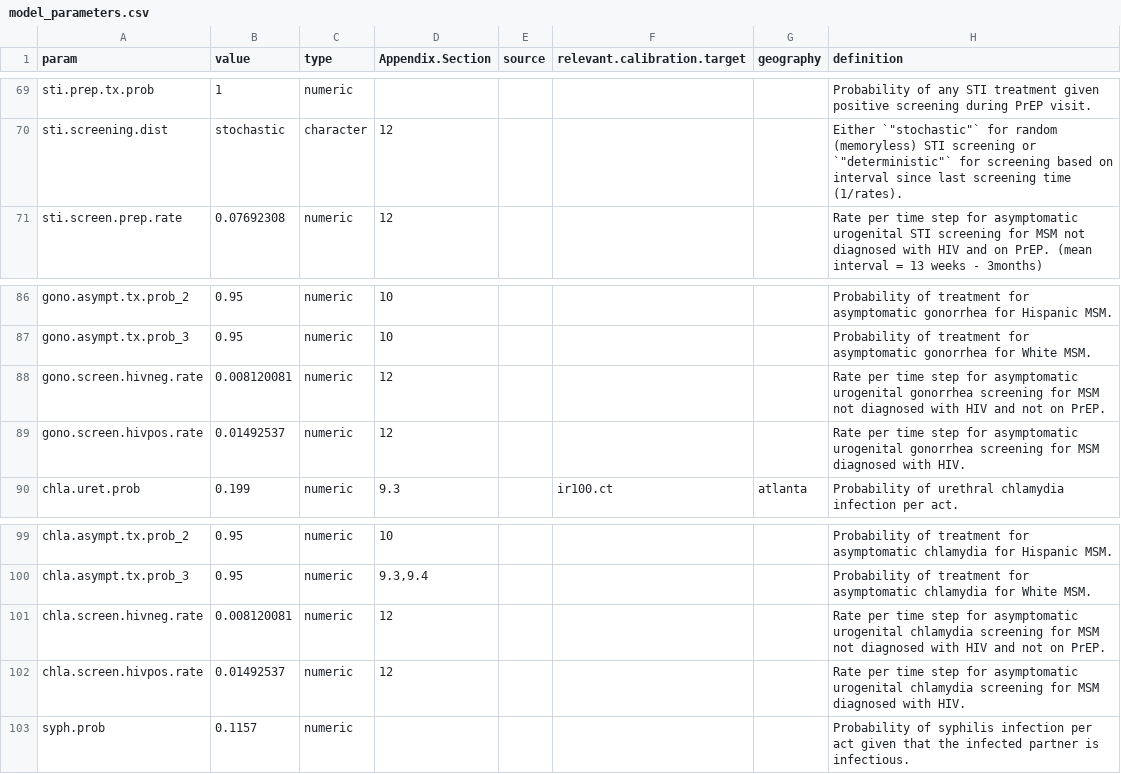
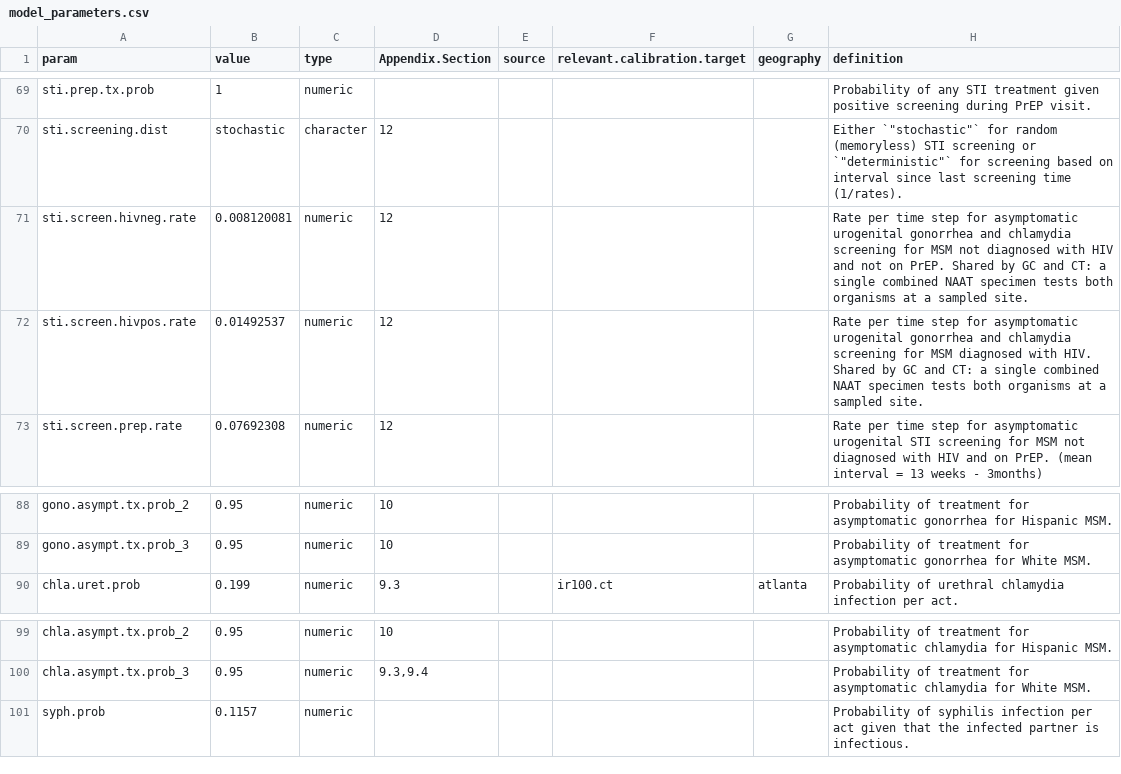
Before and after one commit to EpiModel/EpiModelHIV-Template, a CSV file: data/input/model_parameters.csv, drawn as a sheet; only a part is shown, gaps mark what is left out.

Commit message:
update params

```diff
--- a/data/input/model_parameters.csv
+++ b/data/input/model_parameters.csv
@@ -70,2 +70,4 @@ sti.prep.tx.prob,1,numeric,,,,,Probability of any STI treatment given positive s
 sti.screening.dist,stochastic,character,12,,,,"Either `""stochastic""` for random (memoryless) STI screening or `""deterministic""` for screening based on interval since last screening time (1/rates)."
+sti.screen.hivneg.rate,0.008120081,numeric,12,,,,Rate per time step for asymptomatic urogenital gonorrhea and chlamydia screening for MSM not diagnosed with HIV and not on PrEP. Shared by GC and CT: a single combined NAAT specimen tests both organisms at a sampled site.
+sti.screen.hivpos.rate,0.01492537,numeric,12,,,,Rate per time step for asymptomatic urogenital gonorrhea and chlamydia screening for MSM diagnosed with HIV. Shared by GC and CT: a single combined NAAT specimen tests both organisms at a sampled site.
 sti.screen.prep.rate,0.07692308,numeric,12,,,,Rate per time step for asymptomatic urogenital STI screening for MSM not diagnosed with HIV and on PrEP. (mean interval = 13 weeks - 3months)
@@ -87,4 +89,2 @@ gono.asympt.tx.prob_2,0.95,numeric,10,,,,Probability of treatment for asymptomat
 gono.asympt.tx.prob_3,0.95,numeric,10,,,,Probability of treatment for asymptomatic gonorrhea for White MSM.
-gono.screen.hivneg.rate,0.008120081,numeric,12,,,,Rate per time step for asymptomatic urogenital gonorrhea screening  for MSM not diagnosed with HIV and not on PrEP.
-gono.screen.hivpos.rate,0.01492537,numeric,12,,,,Rate per time step for asymptomatic urogenital gonorrhea screening for MSM diagnosed with HIV.
 chla.uret.prob,0.199,numeric,9.3,,ir100.ct,atlanta,Probability of urethral chlamydia infection per act.
@@ -100,4 +100,2 @@ chla.asympt.tx.prob_2,0.95,numeric,10,,,,Probability of treatment for asymptomat
 chla.asympt.tx.prob_3,0.95,numeric,"9.3,9.4",,,,Probability of treatment for asymptomatic chlamydia for White MSM.
-chla.screen.hivneg.rate,0.008120081,numeric,12,,,,Rate per time step for asymptomatic urogenital chlamydia screening for MSM not diagnosed with HIV and not on PrEP.
-chla.screen.hivpos.rate,0.01492537,numeric,12,,,,Rate per time step for asymptomatic urogenital chlamydia screening for MSM diagnosed with HIV.
 syph.prob,0.1157,numeric,,,,,Probability of syphilis infection per act given that the infected partner is infectious.
```
